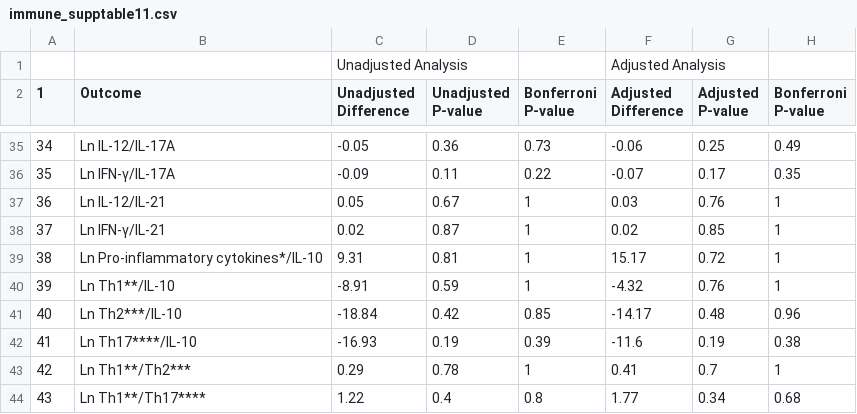
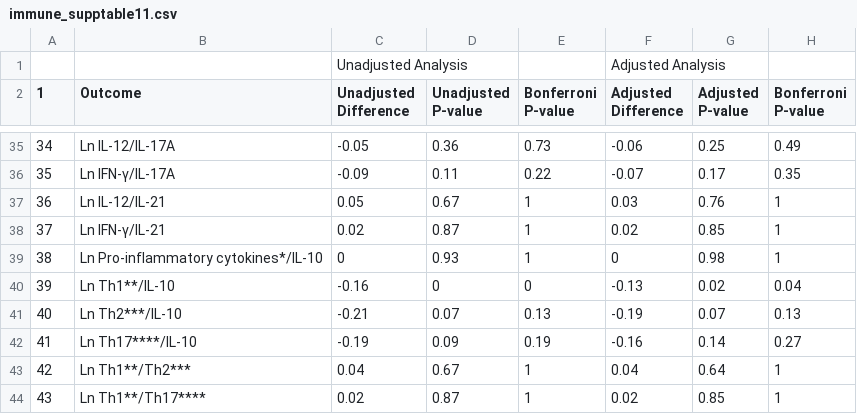
Before and after one commit to washb-eed-substudies/ee-secondary, a CSV file: tables/immune/immune_supplementary/immune_supptable11.csv, drawn as a sheet; only a part is shown, gaps mark what is left out.

```diff
--- a/tables/immune/immune_supplementary/immune_supptable11.csv
+++ b/tables/immune/immune_supplementary/immune_supptable11.csv
@@ -38,7 +38,7 @@
 "37","Ln IFN-γ/IL-21","0.02","0.87","1","0.02","0.85","1"
-"38","Ln Pro-inflammatory cytokines*/IL-10","9.31","0.81","1","15.17","0.72","1"
-"39","Ln Th1**/IL-10","-8.91","0.59","1","-4.32","0.76","1"
-"40","Ln Th2***/IL-10","-18.84","0.42","0.85","-14.17","0.48","0.96"
-"41","Ln Th17****/IL-10","-16.93","0.19","0.39","-11.6","0.19","0.38"
-"42","Ln Th1**/Th2***","0.29","0.78","1","0.41","0.7","1"
-"43","Ln Th1**/Th17****","1.22","0.4","0.8","1.77","0.34","0.68"
+"38","Ln Pro-inflammatory cytokines*/IL-10","0","0.93","1","0","0.98","1"
+"39","Ln Th1**/IL-10","-0.16","0","0","-0.13","0.02","0.04"
+"40","Ln Th2***/IL-10","-0.21","0.07","0.13","-0.19","0.07","0.13"
+"41","Ln Th17****/IL-10","-0.19","0.09","0.19","-0.16","0.14","0.27"
+"42","Ln Th1**/Th2***","0.04","0.67","1","0.04","0.64","1"
+"43","Ln Th1**/Th17****","0.02","0.87","1","0.02","0.85","1"
```
Also changed, not shown: tables/immune/immune_main/immune_table3.csv, tables/immune/immune_main/immune_table5.csv, 32 other files.
